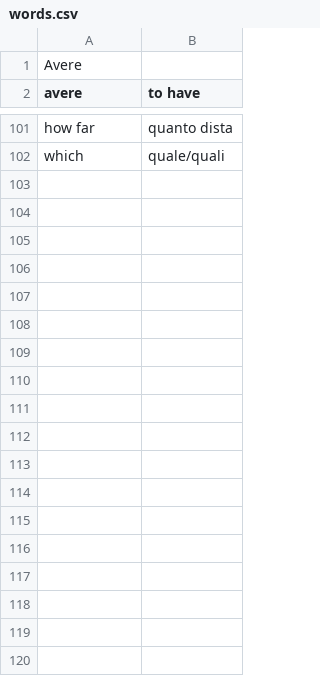
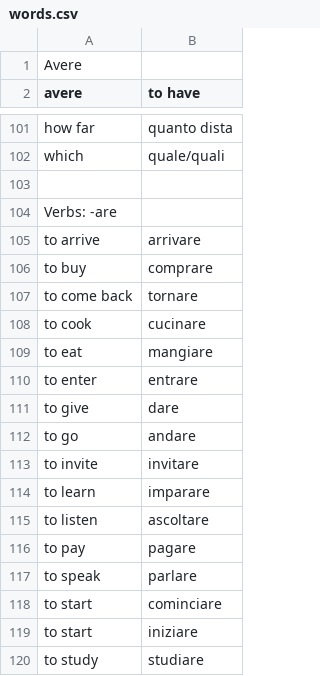
Before and after one commit to timkeith/flashcards, a CSV file: words.csv, drawn as a sheet; only a part is shown, gaps mark what is left out; the diff covers the shown part only; the diff names each change by its address in the sheet, - before the commit and + after, or states it on an @@ line.

```diff
--- a/words.csv
+++ b/words.csv
+row 103: (empty)
+row 104: Verbs: -are
+row 105: to arrive | arrivare
+row 106: to buy | comprare
+row 107: to come back | tornare
+row 108: to cook | cucinare
+row 109: to eat | mangiare
+row 110: to enter | entrare
+row 111: to give | dare
+row 112: to go | andare
+row 113: to invite | invitare
+row 114: to learn | imparare
+row 115: to listen | ascoltare
+row 116: to pay | pagare
+row 117: to speak | parlare
+row 118: to start | cominciare
+row 119: to start | iniziare
+row 120: to study | studiare
```
Also changed, not shown: 30 added rows elsewhere in this file, 5 other files.
